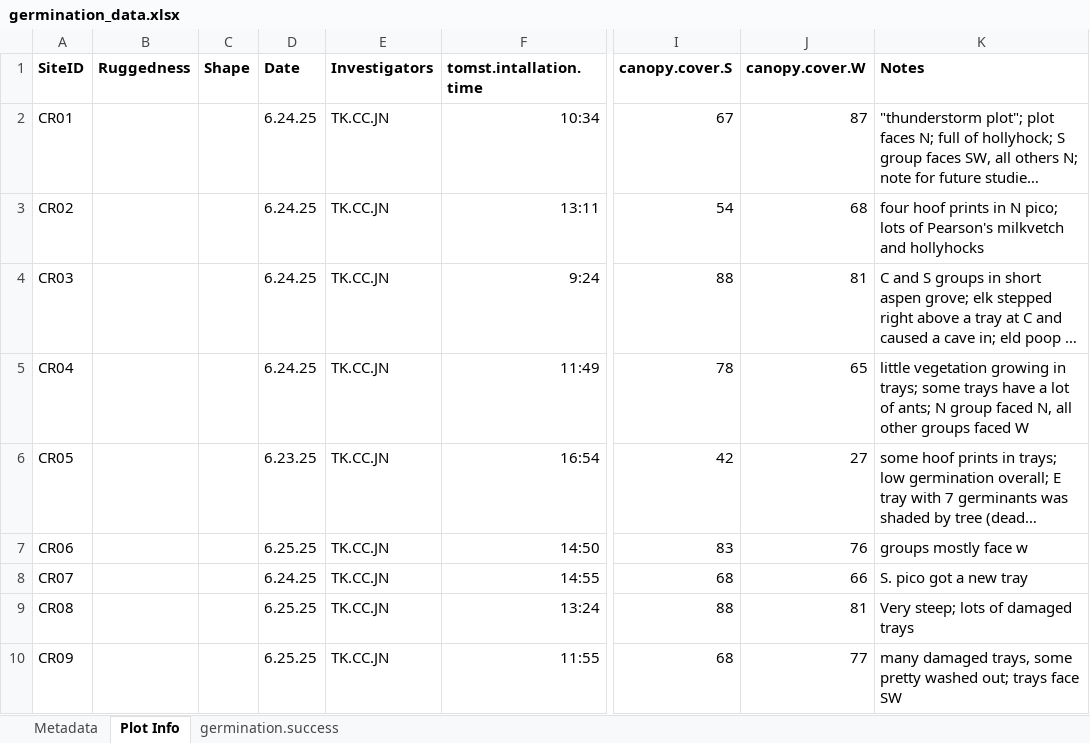
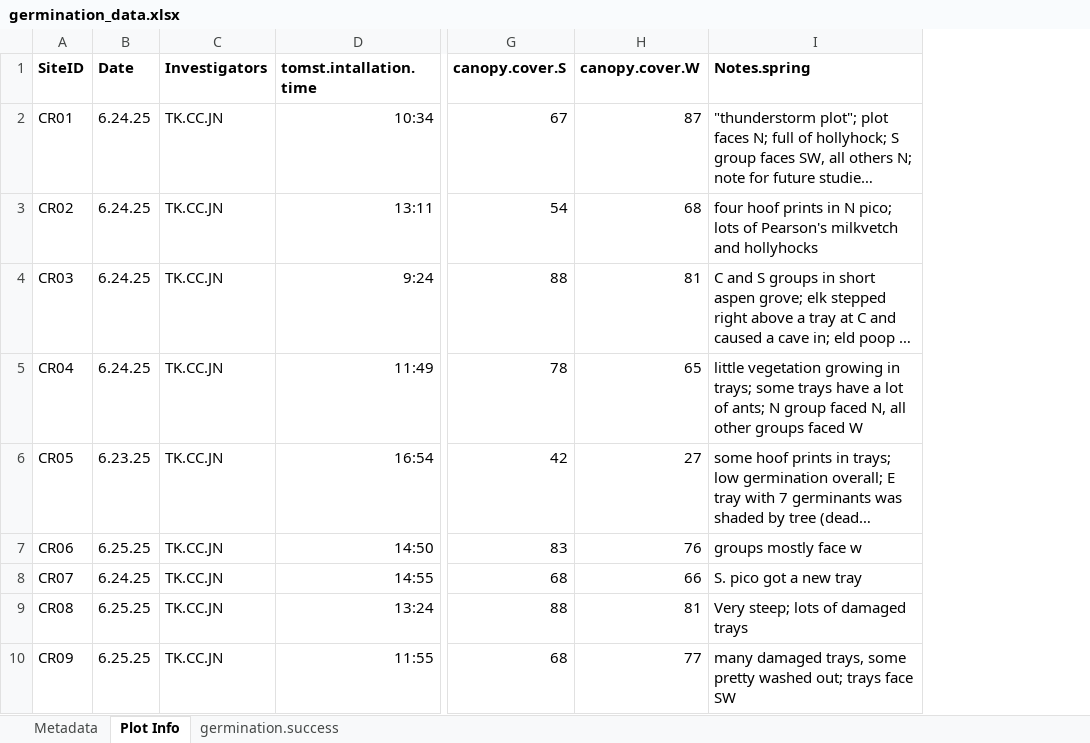
Before and after one commit to jneece-pixel/SeedGerminationEstablishment2025, an Excel workbook: germination_data.xlsx, sheet Plot Info, drawn as a sheet; only a part is shown, gaps mark what is left out; long unchanged cells end in …; values as stored, in another font and other column widths than the file's, no borders; removed rows and columns are numbered as before the commit, all else as after; the diff names each change by its address in the sheet, - before the commit and + after, or states it on an @@ line.

```diff
--- a/germination_data.xlsx (sheet Plot Info)
+++ b/germination_data.xlsx (sheet Plot Info)
-column B (Ruggedness), empty
-column C (Shape), empty
-I1: Notes
+I1: Notes.spring
```
Also changed, not shown: sheet germination.success, 6 other files.
